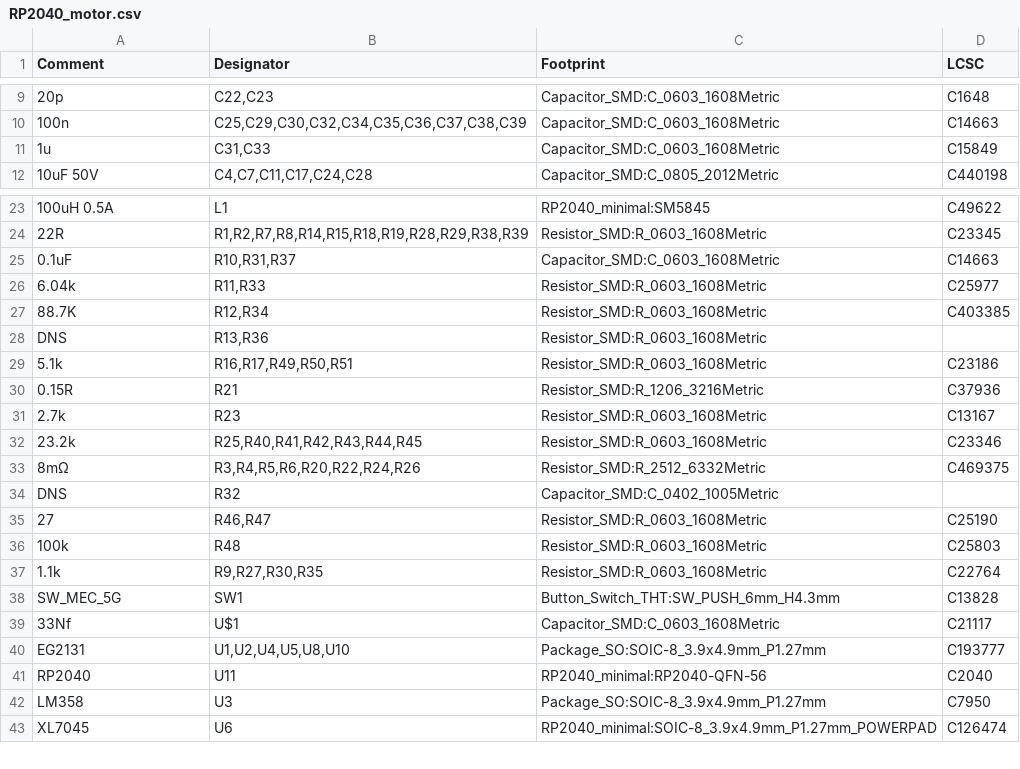
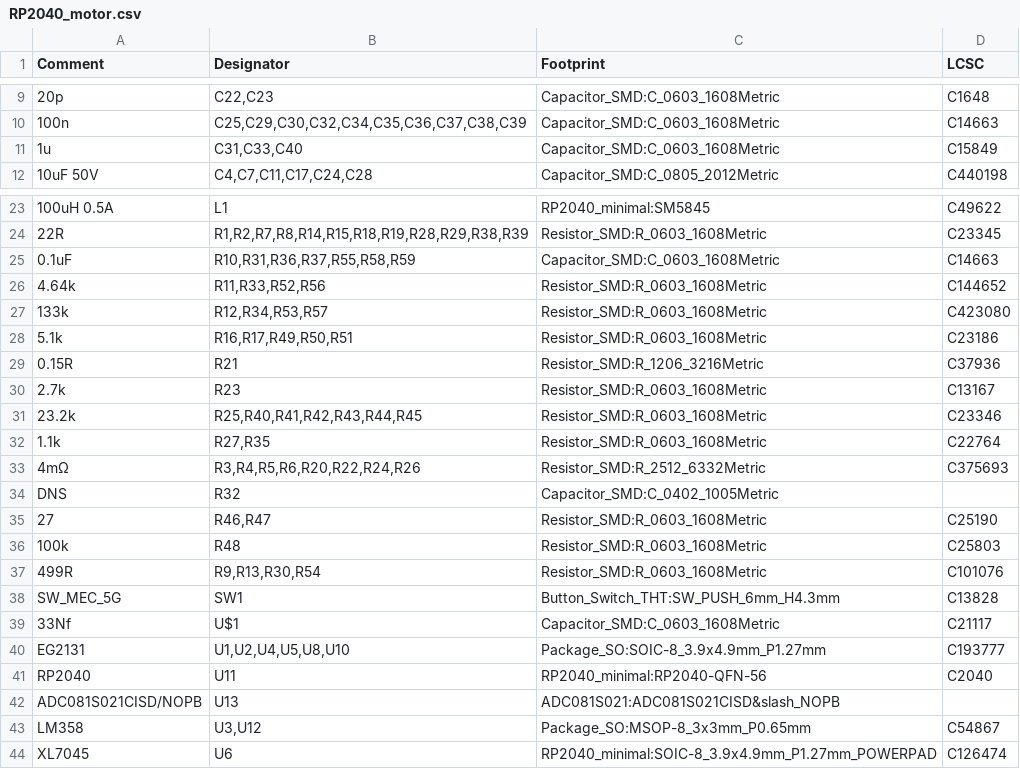
Before and after one commit to Twisted-Fields/rp2040-motor-controller, a CSV file: RP2040_motor.csv, drawn as a sheet; only a part is shown, gaps mark what is left out.

```diff
--- a/RP2040_motor.csv
+++ b/RP2040_motor.csv
@@ -10,3 +10,3 @@ Comment,Designator,Footprint,LCSC
 "100n","C25,C29,C30,C32,C34,C35,C36,C37,C38,C39","Capacitor_SMD:C_0603_1608Metric","C14663"
-"1u","C31,C33","Capacitor_SMD:C_0603_1608Metric","C15849"
+"1u","C31,C33,C40","Capacitor_SMD:C_0603_1608Metric","C15849"
 "10uF 50V","C4,C7,C11,C17,C24,C28","Capacitor_SMD:C_0805_2012Metric","C440198"
@@ -24,6 +24,5 @@ Comment,Designator,Footprint,LCSC
 "22R","R1,R2,R7,R8,R14,R15,R18,R19,R28,R29,R38,R39","Resistor_SMD:R_0603_1608Metric","C23345"
-"0.1uF","R10,R31,R37","Capacitor_SMD:C_0603_1608Metric","C14663"
-"6.04k","R11,R33","Resistor_SMD:R_0603_1608Metric","C25977"
-"88.7K","R12,R34","Resistor_SMD:R_0603_1608Metric","C403385"
-"DNS","R13,R36","Resistor_SMD:R_0603_1608Metric",""
+"0.1uF","R10,R31,R36,R37,R55,R58,R59","Capacitor_SMD:C_0603_1608Metric","C14663"
+"4.64k","R11,R33,R52,R56","Resistor_SMD:R_0603_1608Metric","C144652"
+"133k","R12,R34,R53,R57","Resistor_SMD:R_0603_1608Metric","C423080"
 "5.1k","R16,R17,R49,R50,R51","Resistor_SMD:R_0603_1608Metric","C23186"
@@ -32,3 +31,4 @@ Comment,Designator,Footprint,LCSC
 "23.2k","R25,R40,R41,R42,R43,R44,R45","Resistor_SMD:R_0603_1608Metric","C23346"
-"8mΩ","R3,R4,R5,R6,R20,R22,R24,R26","Resistor_SMD:R_2512_6332Metric","C469375"
+"1.1k","R27,R35","Resistor_SMD:R_0603_1608Metric","C22764"
+"4mΩ","R3,R4,R5,R6,R20,R22,R24,R26","Resistor_SMD:R_2512_6332Metric","C375693"
 "DNS","R32","Capacitor_SMD:C_0402_1005Metric",""
@@ -36,3 +36,3 @@ Comment,Designator,Footprint,LCSC
 "100k","R48","Resistor_SMD:R_0603_1608Metric","C25803"
-"1.1k","R9,R27,R30,R35","Resistor_SMD:R_0603_1608Metric","C22764"
+"499R","R9,R13,R30,R54","Resistor_SMD:R_0603_1608Metric","C101076"
 "SW_MEC_5G","SW1","Button_Switch_THT:SW_PUSH_6mm_H4.3mm","C13828"
@@ -41,3 +41,4 @@ Comment,Designator,Footprint,LCSC
 "RP2040","U11","RP2040_minimal:RP2040-QFN-56","C2040"
-"LM358","U3","Package_SO:SOIC-8_3.9x4.9mm_P1.27mm","C7950"
+"ADC081S021CISD/NOPB","U13","ADC081S021:ADC081S021CISD&slash_NOPB",""
+"LM358","U3,U12","Package_SO:MSOP-8_3x3mm_P0.65mm","C54867"
 "XL7045","U6","RP2040_minimal:SOIC-8_3.9x4.9mm_P1.27mm_POWERPAD","C126474"
```
Also changed, not shown: gerbers/RP2040_motor-all-pos.csv, 47 other files.
